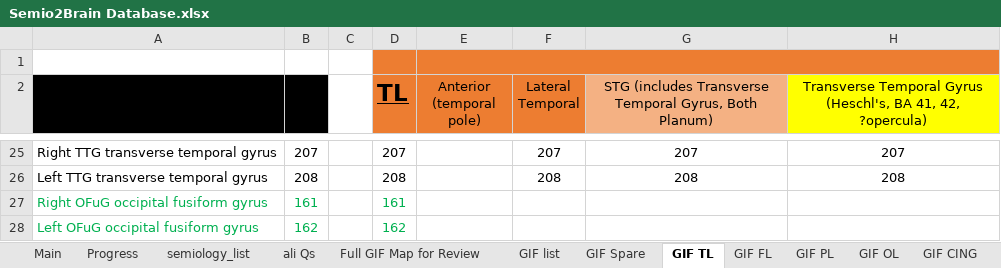
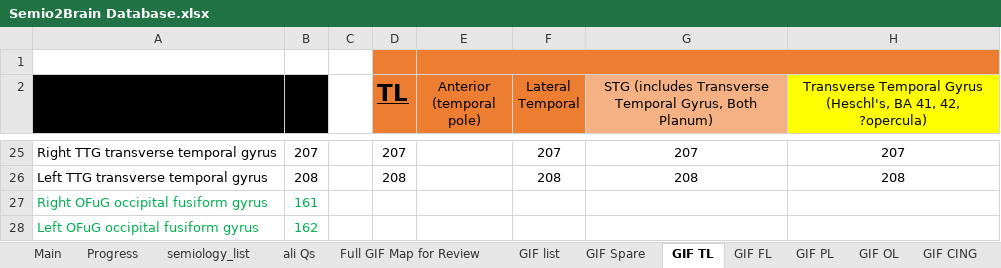
Before and after one commit to thenineteen/Semiology-Visualisation-Tool, an Excel workbook: resources/Semio2Brain Database.xlsx, sheet GIF TL, drawn as a sheet; only a part is shown, gaps mark what is left out; values as stored, in another font and other column widths than the file's, no borders; the diff names each change by its address in the sheet, - before the commit and + after, or states it on an @@ line.

```diff
--- a/resources/Semio2Brain Database.xlsx (sheet GIF TL)
+++ b/resources/Semio2Brain Database.xlsx (sheet GIF TL)
-D27 (TL): 161
+D27 (TL): (empty)
-D28 (TL): 162
+D28 (TL): (empty)
```
Also changed, not shown: sheet GIF MIXED, 2 other files.
